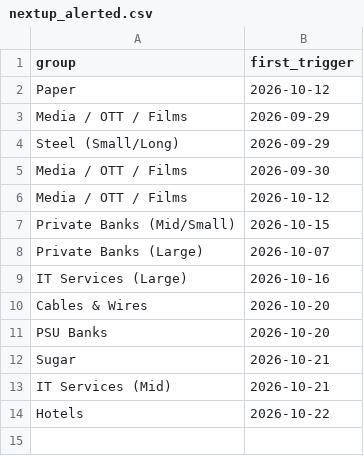
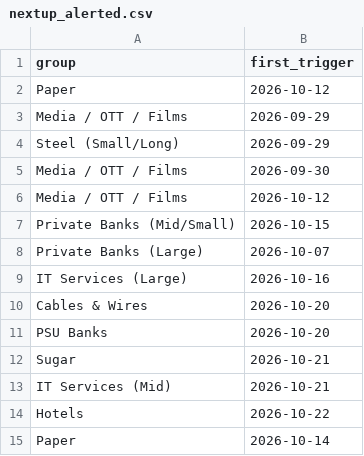
Before and after one commit to mehtaaman53/smart-money, a CSV file: data/nextup_alerted.csv, drawn as a sheet; the diff names each change by its address in the sheet, - before the commit and + after, or states it on an @@ line.

```diff
--- a/data/nextup_alerted.csv
+++ b/data/nextup_alerted.csv
+row 15: Paper | 2026-10-14
```
Also changed, not shown: data/bands.csv, data/industry.csv, 7 other files.
